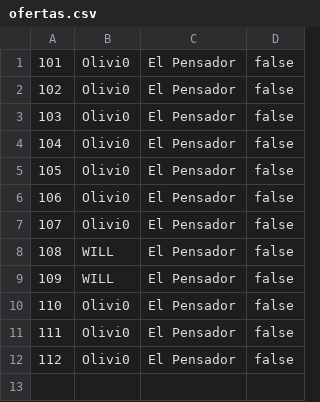
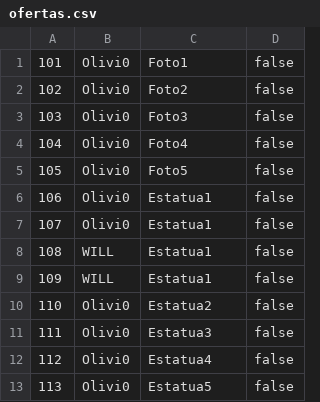
Before and after one commit to DPOO-grupo-5-202401/Proyecto2, a CSV file: ofertas.csv, drawn as a sheet.

```diff
--- a/ofertas.csv
+++ b/ofertas.csv
@@ -1,12 +1,13 @@
-101;Olivi0;El Pensador;false
-102;Olivi0;El Pensador;false
-103;Olivi0;El Pensador;false
-104;Olivi0;El Pensador;false
-105;Olivi0;El Pensador;false
-106;Olivi0;El Pensador;false
-107;Olivi0;El Pensador;false
-108;WILL;El Pensador;false
-109;WILL;El Pensador;false
-110;Olivi0;El Pensador;false
-111;Olivi0;El Pensador;false
-112;Olivi0;El Pensador;false
+101;Olivi0;Foto1;false
+102;Olivi0;Foto2;false
+103;Olivi0;Foto3;false
+104;Olivi0;Foto4;false
+105;Olivi0;Foto5;false
+106;Olivi0;Estatua1;false
+107;Olivi0;Estatua1;false
+108;WILL;Estatua1;false
+109;WILL;Estatua1;false
+110;Olivi0;Estatua2;false
+111;Olivi0;Estatua3;false
+112;Olivi0;Estatua4;false
+113;Olivi0;Estatua5;false
```
Also changed, not shown: esculturas.csv, fotografias.csv, 6 other files.
